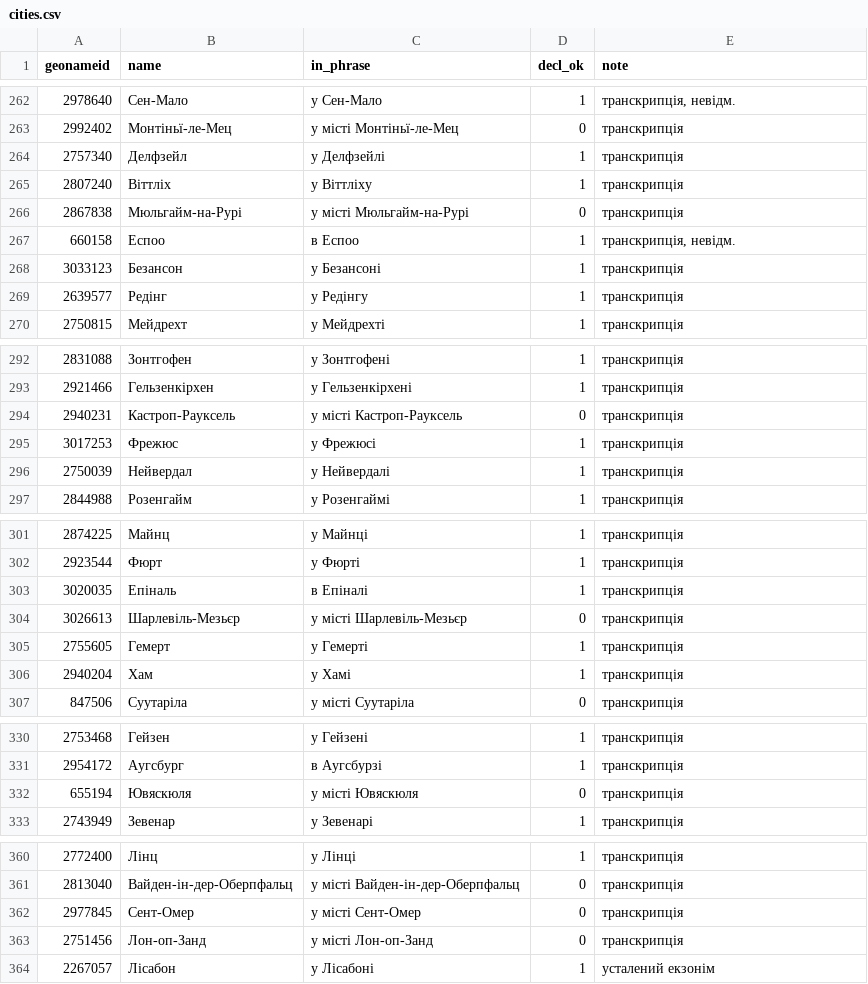
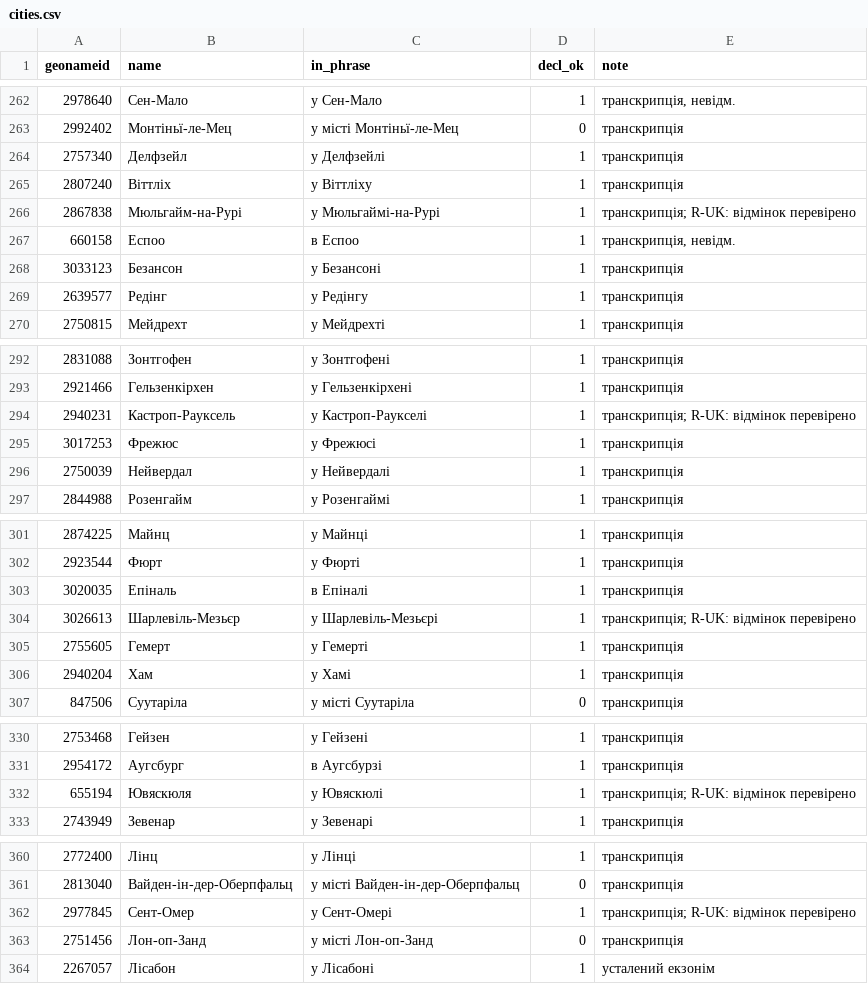
Before and after one commit to hemptoon/blokvolt-rs, a CSV file: content/world/i18n/uk/cities.csv, drawn as a sheet; only a part is shown, gaps mark what is left out; the diff covers the shown part only.

```diff
--- a/content/world/i18n/uk/cities.csv
+++ b/content/world/i18n/uk/cities.csv
@@ -265,3 +265,3 @@ geonameid,name,in_phrase,decl_ok,note
 2807240,Віттліх,у Віттліху,1,транскрипція
-2867838,Мюльгайм-на-Рурі,у місті Мюльгайм-на-Рурі,0,транскрипція
+2867838,Мюльгайм-на-Рурі,у Мюльгаймі-на-Рурі,1,транскрипція; R-UK: відмінок перевірено
 660158,Еспоо,в Еспоо,1,"транскрипція, невідм."
@@ -293,3 +293,3 @@ geonameid,name,in_phrase,decl_ok,note
 2921466,Гельзенкірхен,у Гельзенкірхені,1,транскрипція
-2940231,Кастроп-Рауксель,у місті Кастроп-Рауксель,0,транскрипція
+2940231,Кастроп-Рауксель,у Кастроп-Раукселі,1,транскрипція; R-UK: відмінок перевірено
 3017253,Фрежюс,у Фрежюсі,1,транскрипція
@@ -303,3 +303,3 @@ geonameid,name,in_phrase,decl_ok,note
 3020035,Епіналь,в Епіналі,1,транскрипція
-3026613,Шарлевіль-Мезьєр,у місті Шарлевіль-Мезьєр,0,транскрипція
+3026613,Шарлевіль-Мезьєр,у Шарлевіль-Мезьєрі,1,транскрипція; R-UK: відмінок перевірено
 2755605,Гемерт,у Гемерті,1,транскрипція
@@ -331,3 +331,3 @@ geonameid,name,in_phrase,decl_ok,note
 2954172,Аугсбург,в Аугсбурзі,1,транскрипція
-655194,Ювяскюля,у місті Ювяскюля,0,транскрипція
+655194,Ювяскюля,у Ювяскюлі,1,транскрипція; R-UK: відмінок перевірено
 2743949,Зевенар,у Зевенарі,1,транскрипція
@@ -361,3 +361,3 @@ geonameid,name,in_phrase,decl_ok,note
 2813040,Вайден-ін-дер-Оберпфальц,у місті Вайден-ін-дер-Оберпфальц,0,транскрипція
-2977845,Сент-Омер,у місті Сент-Омер,0,транскрипція
+2977845,Сент-Омер,у Сент-Омері,1,транскрипція; R-UK: відмінок перевірено
 2751456,Лон-оп-Занд,у місті Лон-оп-Занд,0,транскрипція
```
Also changed, not shown: 42 edited cells elsewhere in this file, content/world/i18n/uk/countries.csv, 1 other file.
